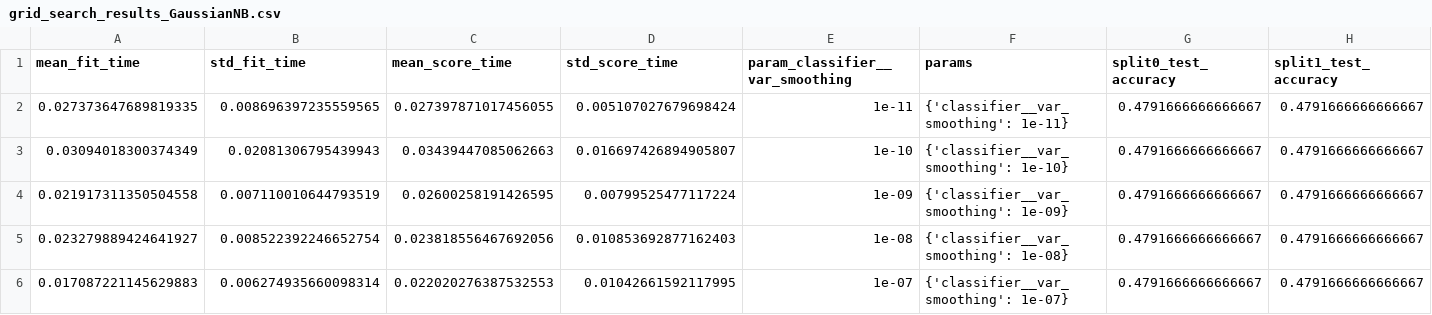
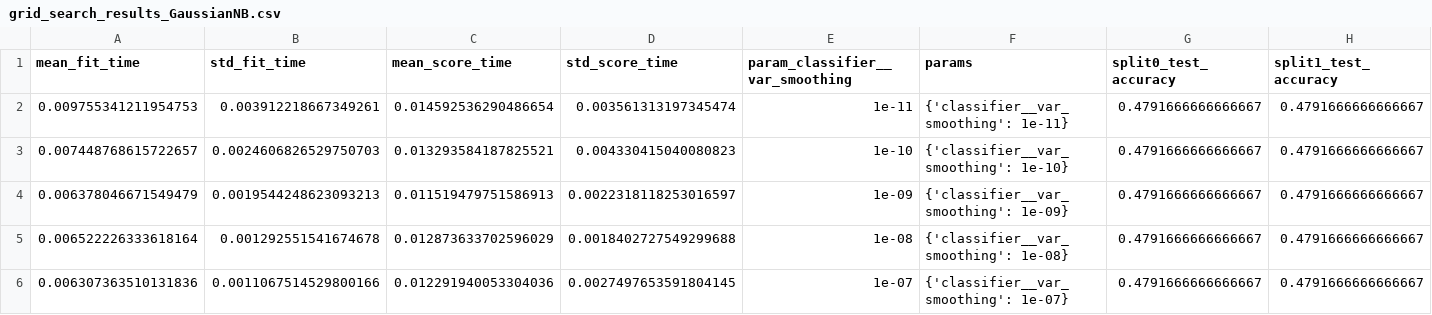
Before and after one commit to eduardstan/authenticated-robotic-teleoperation, a CSV file: results/grid_search_results_GaussianNB.csv, drawn as a sheet; only a part is shown; the diff names each change by its address in the sheet, - before the commit and + after, or states it on an @@ line.

```diff
--- a/results/grid_search_results_GaussianNB.csv
+++ b/results/grid_search_results_GaussianNB.csv
-A2 (mean_fit_time): 0.027373647689819335
+A2 (mean_fit_time): 0.009755341211954753
-B2 (std_fit_time): 0.008696397235559565
+B2 (std_fit_time): 0.003912218667349261
-C2 (mean_score_time): 0.027397871017456055
+C2 (mean_score_time): 0.014592536290486654
-D2 (std_score_time): 0.005107027679698424
+D2 (std_score_time): 0.003561313197345474
-A3 (mean_fit_time): 0.03094018300374349
+A3 (mean_fit_time): 0.007448768615722657
-B3 (std_fit_time): 0.02081306795439943
+B3 (std_fit_time): 0.0024606826529750703
-C3 (mean_score_time): 0.03439447085062663
+C3 (mean_score_time): 0.013293584187825521
-D3 (std_score_time): 0.016697426894905807
+D3 (std_score_time): 0.004330415040080823
-A4 (mean_fit_time): 0.021917311350504558
+A4 (mean_fit_time): 0.006378046671549479
-B4 (std_fit_time): 0.007110010644793519
+B4 (std_fit_time): 0.0019544248623093213
-C4 (mean_score_time): 0.02600258191426595
+C4 (mean_score_time): 0.011519479751586913
-D4 (std_score_time): 0.00799525477117224
+D4 (std_score_time): 0.0022318118253016597
-A5 (mean_fit_time): 0.023279889424641927
+A5 (mean_fit_time): 0.006522226333618164
-B5 (std_fit_time): 0.008522392246652754
+B5 (std_fit_time): 0.001292551541674678
-C5 (mean_score_time): 0.023818556467692056
+C5 (mean_score_time): 0.012873633702596029
-D5 (std_score_time): 0.010853692877162403
+D5 (std_score_time): 0.0018402727549299688
-A6 (mean_fit_time): 0.017087221145629883
+A6 (mean_fit_time): 0.006307363510131836
-B6 (std_fit_time): 0.006274935660098314
+B6 (std_fit_time): 0.0011067514529800166
-C6 (mean_score_time): 0.022020276387532553
+C6 (mean_score_time): 0.012291940053304036
-D6 (std_score_time): 0.01042661592117995
+D6 (std_score_time): 0.0027497653591804145
```
Also changed, not shown: results/grid_search_results_KNeighborsClassifier.csv, results/model_summary.csv, 18 other files.
